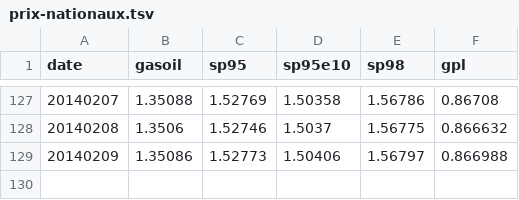
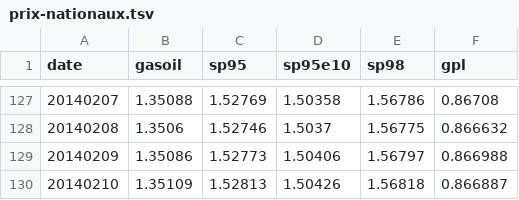
Before and after one commit to prix-carburant/prix-carburant-data, a TSV file: prix-nationaux.tsv, drawn as a sheet; only a part is shown, gaps mark what is left out.

```diff
--- a/prix-nationaux.tsv
+++ b/prix-nationaux.tsv
@@ -129 +129,2 @@ date	gasoil	sp95	sp95e10	sp98	gpl
 20140209	1.35086	1.52773	1.50406	1.56797	0.866988
+20140210	1.35109	1.52813	1.50426	1.56818	0.866887
```
Also changed, not shown: points-de-vente.tsv, 2 other files.
